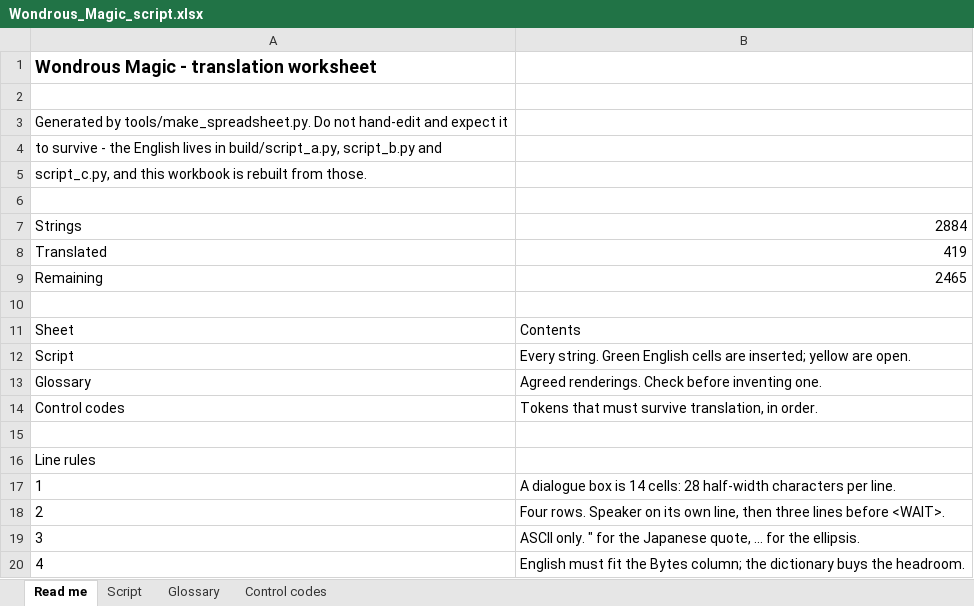
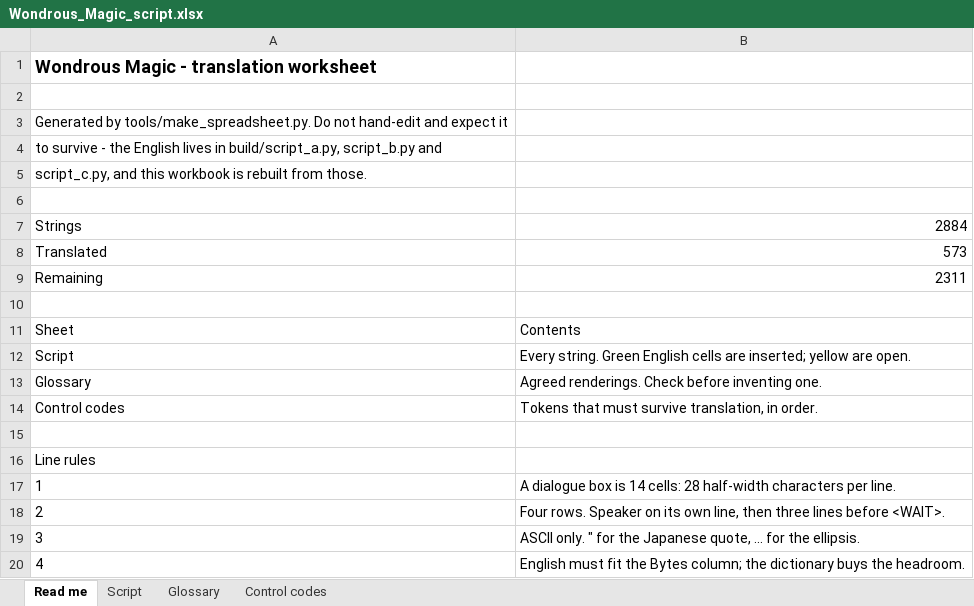
Before and after one commit to DanaCrysalis/WondrousMagicTranslation, an Excel workbook: data/Wondrous_Magic_script.xlsx, sheet Read me, drawn as a sheet; values as stored, in another font and other column widths than the file's, no borders; the diff names each change by its address in the sheet, - before the commit and + after, or states it on an @@ line.

```diff
--- a/data/Wondrous_Magic_script.xlsx (sheet Read me)
+++ b/data/Wondrous_Magic_script.xlsx (sheet Read me)
-B8: 419
+B8: 573
-B9: 2465
+B9: 2311
```
Also changed, not shown: sheet Script, charts or pictures, 16 other files.
